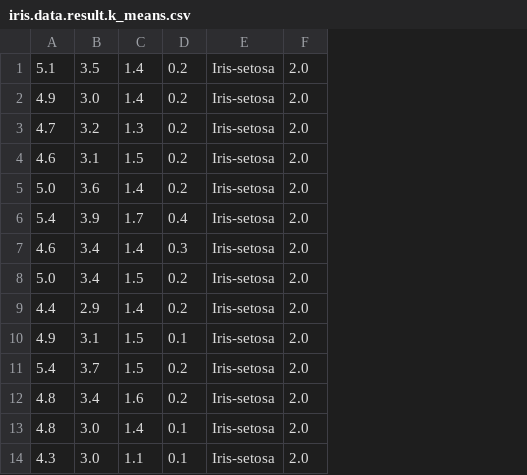
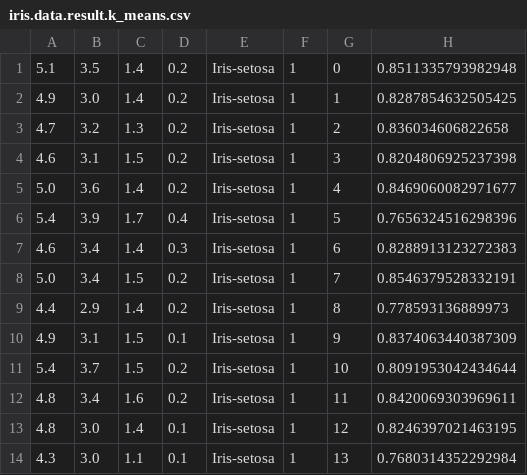
Before and after one commit to adiesha/UnsupervisedLearning, a CSV file: iris.data.result.k_means.csv, drawn as a sheet; only a part is shown; removed rows and columns are numbered as before the commit, all else as after; the diff names each change by its address in the sheet, - before the commit and + after, or states it on an @@ line.

Commit message:
add a voting method for multiple random initiation by sillahouete coefficient. K_meansAssessment.py added with the assesments by sillohouete coeffiecient and purity. Result csv files and png files were added

```diff
--- a/iris.data.result.k_means.csv
+++ b/iris.data.result.k_means.csv
-column F, rows 1-14: all 2.0
+column F, rows 1-14: all 1
+column G, rows 1-14: 0 | 1 | 2 | 3 | 4 | 5 | 6 | 7 | 8 | 9 | 10 | 11 | 12 | 13
+column H, rows 1-14: 0.8511335793982948 | 0.8287854632505425 | 0.836034606822658 | 0.8204806925237398 | 0.8469060082971677 | 0.7656324516298396 | 0.8288913123272383 | 0.8546379528332191 | 0.778593136889973 | 0.8374063440387309 | 0.8091953042434644 | 0.8420069303969611 | 0.8246397021463195 | 0.7680314352292984
```
Also changed, not shown: 4 other files.
